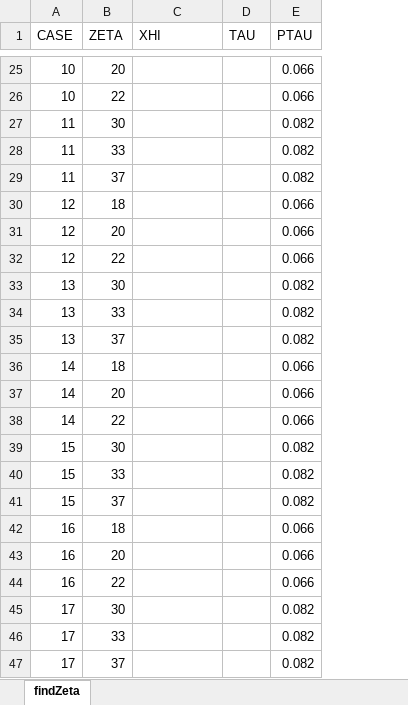
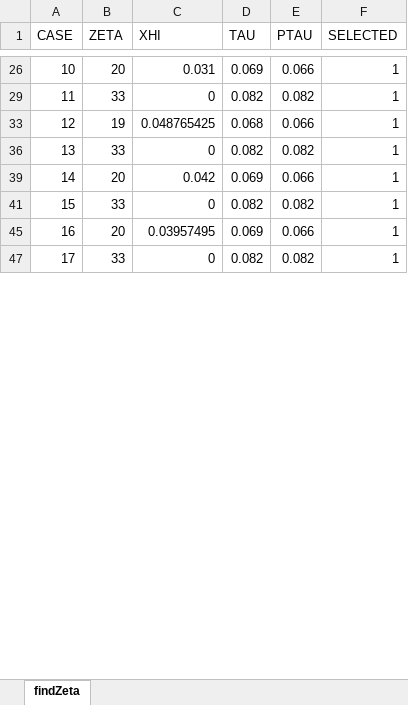
Before and after one commit to matanlotem/SIM21, an Excel workbook: ParamStudy/findZeta.xlsx, sheet findZeta, drawn as a sheet; only a part is shown, gaps mark what is left out; values as stored, in another font and other column widths than the file's, no cell formats; removed rows and columns are numbered as before the commit, all else as after; the diff covers the shown part only; the diff names each change by its address in the sheet, - before the commit and + after, or states it on an @@ line.

Commit message:
Find zeta for all paramstudy cases after AF fixes + testing

```diff
--- a/ParamStudy/findZeta.xlsx (sheet findZeta)
+++ b/ParamStudy/findZeta.xlsx (sheet findZeta)
+column F (SELECTED), rows 26-47: all 1
-C26 (XHI): (empty)
+C26 (XHI): 0.031
-D26 (TAU): (empty)
+D26 (TAU): 0.069
-row 26: 10 | 22 |  |  | 0.066
-row 27: 11 | 30 |  |  | 0.082
-C29 (XHI): (empty)
+C29 (XHI): 0
-D29 (TAU): (empty)
+D29 (TAU): 0.082
-row 29: 11 | 37 |  |  | 0.082
-B33 (ZETA): 18
+B33 (ZETA): 19
-C33 (XHI): (empty)
+C33 (XHI): 0.048765425
-D33 (TAU): (empty)
+D33 (TAU): 0.068
-row 31: 12 | 20 |  |  | 0.066
-row 32: 12 | 22 |  |  | 0.066
-row 33: 13 | 30 |  |  | 0.082
-C36 (XHI): (empty)
+C36 (XHI): 0
-D36 (TAU): (empty)
+D36 (TAU): 0.082
-row 35: 13 | 37 |  |  | 0.082
-row 36: 14 | 18 |  |  | 0.066
-C39 (XHI): (empty)
+C39 (XHI): 0.042
-D39 (TAU): (empty)
+D39 (TAU): 0.069
-row 38: 14 | 22 |  |  | 0.066
-row 39: 15 | 30 |  |  | 0.082
-C41 (XHI): (empty)
+C41 (XHI): 0
-D41 (TAU): (empty)
+D41 (TAU): 0.082
-row 41: 15 | 37 |  |  | 0.082
-row 42: 16 | 18 |  |  | 0.066
-C45 (XHI): (empty)
+C45 (XHI): 0.03957495
-D45 (TAU): (empty)
+D45 (TAU): 0.069
-row 44: 16 | 22 |  |  | 0.066
-row 45: 17 | 30 |  |  | 0.082
-C47 (XHI): (empty)
+C47 (XHI): 0
-D47 (TAU): (empty)
+D47 (TAU): 0.082
-row 47: 17 | 37 |  |  | 0.082
```
Also changed, not shown: 30 added rows, 46 removed rows and 54 edited cells elsewhere in this sheet, cell formats, hidden cells, ParamStudy/paramStudy.xlsx, 5 other files.
